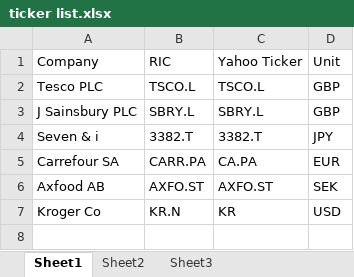
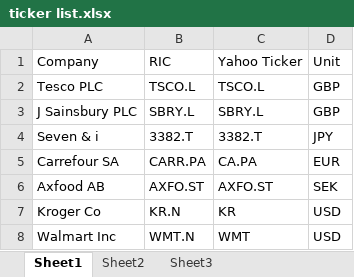
Before and after one commit to cckmwong/portfolio, an Excel workbook: dataset/financials/ticker list.xlsx, sheet Sheet1, drawn as a sheet; values as stored, in another font and other column widths than the file's, no borders; the diff names each change by its address in the sheet, - before the commit and + after, or states it on an @@ line.

Commit message:
Add files via upload

```diff
--- a/dataset/financials/ticker list.xlsx (sheet Sheet1)
+++ b/dataset/financials/ticker list.xlsx (sheet Sheet1)
+row 8: Walmart Inc | WMT.N | WMT | USD
```
